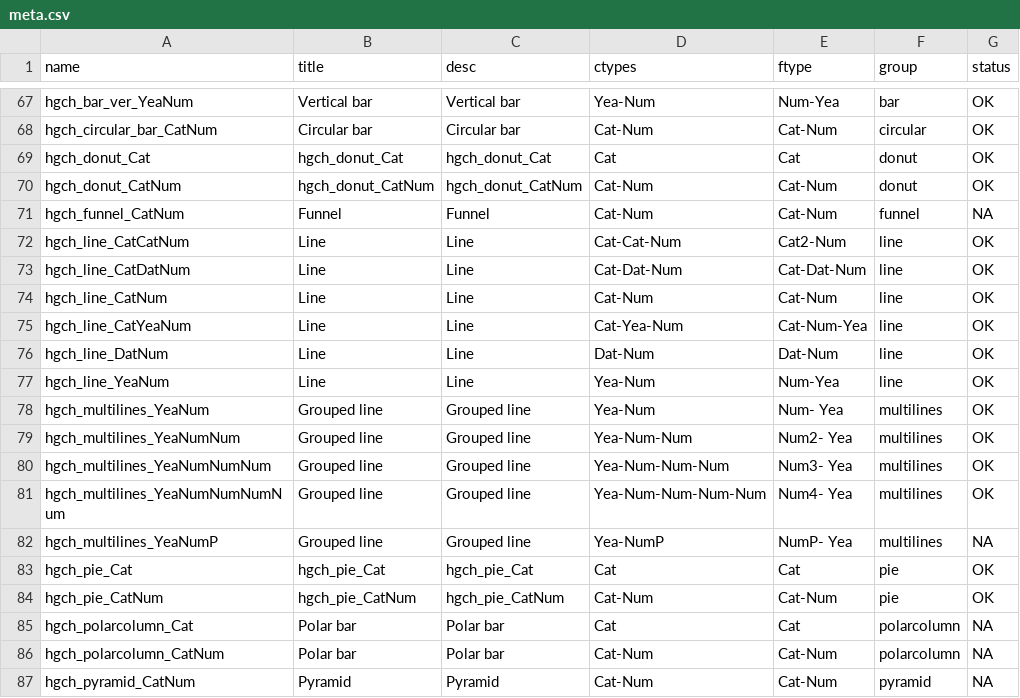
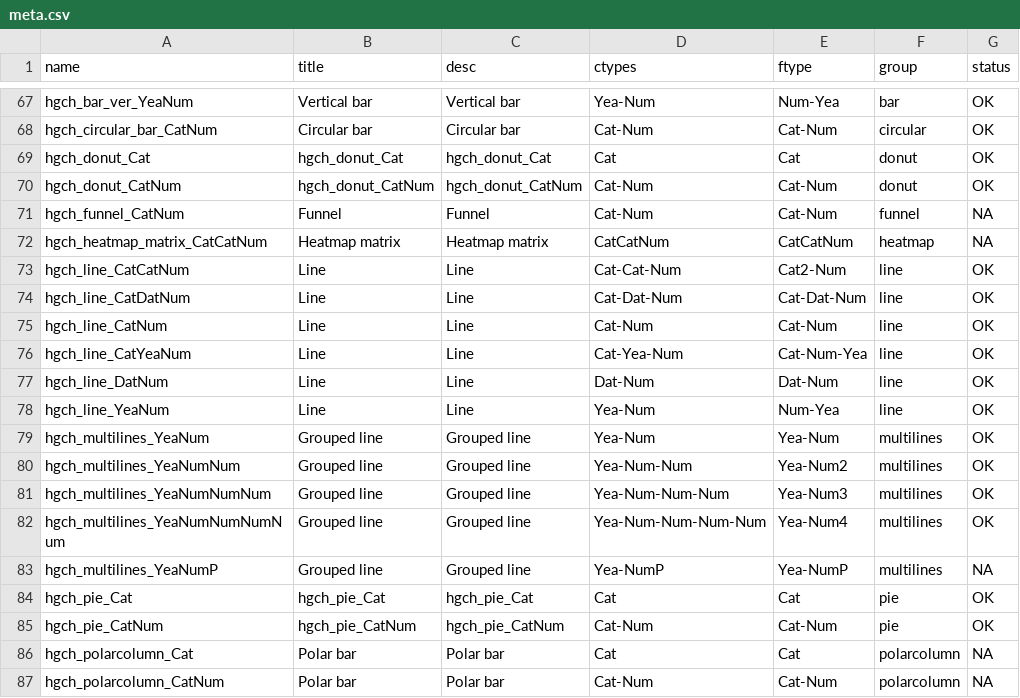
Before and after one commit to datasketch/hgchmagic, a CSV file: inst/meta.csv, drawn as a sheet; only a part is shown, gaps mark what is left out; the shorter side is filled out with more unchanged rows.

Commit message:
added heatmap

```diff
--- a/inst/meta.csv
+++ b/inst/meta.csv
@@ -211,2 +211,5 @@ Funnel
 ",Cat-Num,Cat-Num,funnel,NA
+hgch_heatmap_matrix_CatCatNum,Heatmap matrix,"
+Heatmap matrix
+",CatCatNum,CatCatNum,heatmap,NA
 hgch_line_CatCatNum,Line,"
@@ -229,17 +232,17 @@ Line
 ",Yea-Num,Num-Yea,line,OK
-hgch_multilines_YeaNum,Grouped line,"
-Grouped line
-", Yea-Num,Num- Yea,multilines,OK
-hgch_multilines_YeaNumNum,Grouped line,"
-Grouped line
-", Yea-Num-Num,Num2- Yea,multilines,OK
-hgch_multilines_YeaNumNumNum,Grouped line,"
-Grouped line
-", Yea-Num-Num-Num,Num3- Yea,multilines,OK
-hgch_multilines_YeaNumNumNumNum,Grouped line,"
-Grouped line
-", Yea-Num-Num-Num-Num,Num4- Yea,multilines,OK
-hgch_multilines_YeaNumP,Grouped line,"
-Grouped line
-", Yea-NumP,NumP- Yea,multilines,NA
+hgch_multilines_YeaNum,Grouped line,"
+Grouped line
+", Yea-Num, Yea-Num,multilines,OK
+hgch_multilines_YeaNumNum,Grouped line,"
+Grouped line
+", Yea-Num-Num, Yea-Num2,multilines,OK
+hgch_multilines_YeaNumNumNum,Grouped line,"
+Grouped line
+", Yea-Num-Num-Num, Yea-Num3,multilines,OK
+hgch_multilines_YeaNumNumNumNum,Grouped line,"
+Grouped line
+", Yea-Num-Num-Num-Num, Yea-Num4,multilines,OK
+hgch_multilines_YeaNumP,Grouped line,"
+Grouped line
+", Yea-NumP, Yea-NumP,multilines,NA
 hgch_pie_Cat,hgch_pie_Cat,"
```
Also changed, not shown: 4 other files.
